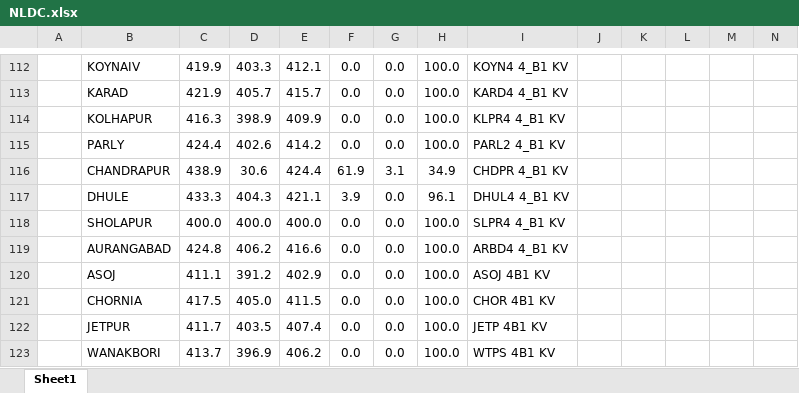
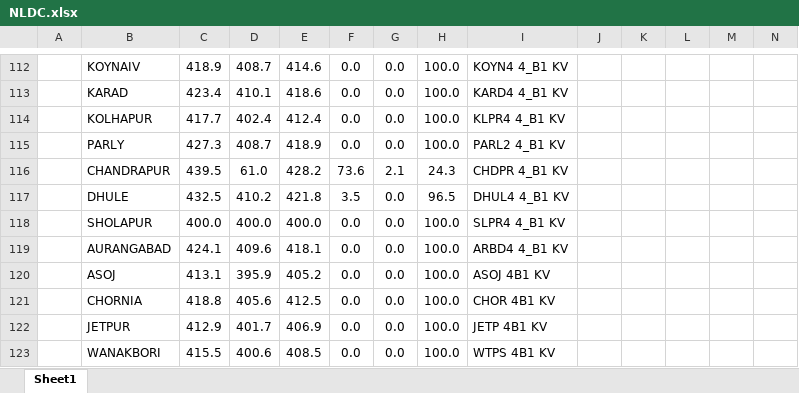
Before and after one commit to nagasudhirpulla/python_night_report, an Excel workbook: python_report/NLDC.xlsx, sheet Sheet1, drawn as a sheet; only a part is shown, gaps mark what is left out; values as stored, in another font and other column widths than the file's, no borders; removed rows and columns are numbered as before the commit, all else as after; rows hold the shown columns only; the diff covers the shown part only; the diff names each change by its address in the sheet, - before the commit and + after, or states it on an @@ line.

```diff
--- a/python_report/NLDC.xlsx (sheet Sheet1)
+++ b/python_report/NLDC.xlsx (sheet Sheet1)
-C112: 419.9
+C112: 418.9
-D112: 403.3
+D112: 408.7
-E112: 412.1
+E112: 414.6
-C113: 421.9
+C113: 423.4
-D113: 405.7
+D113: 410.1
-E113: 415.7
+E113: 418.6
-C114: 416.3
+C114: 417.7
-D114: 398.9
+D114: 402.4
-E114: 409.9
+E114: 412.4
-C115: 424.4
+C115: 427.3
-D115: 402.6
+D115: 408.7
-E115: 414.2
+E115: 418.9
-row 116:  | CHANDRAPUR | 438.9 | 30.6 | 424.4 | 61.9 | 3.1 | 34.9 | CHDPR 4_B1 KV
-row 117:  | DHULE | 433.3 | 404.3 | 421.1 | 3.9 | 0.0 | 96.1 | DHUL4 4_B1 KV
+row 116:  | CHANDRAPUR | 439.5 | 61.0 | 428.2 | 73.6 | 2.1 | 24.3 | CHDPR 4_B1 KV
+row 117:  | DHULE | 432.5 | 410.2 | 421.8 | 3.5 | 0.0 | 96.5 | DHUL4 4_B1 KV
-C119: 424.8
+C119: 424.1
-D119: 406.2
+D119: 409.6
-E119: 416.6
+E119: 418.1
-C120: 411.1
+C120: 413.1
-D120: 391.2
+D120: 395.9
-E120: 402.9
+E120: 405.2
-C121: 417.5
+C121: 418.8
-D121: 405.0
+D121: 405.6
-E121: 411.5
+E121: 412.5
-C122: 411.7
+C122: 412.9
-D122: 403.5
+D122: 401.7
-E122: 407.4
+E122: 406.9
-C123: 413.7
+C123: 415.5
-D123: 396.9
+D123: 400.6
-E123: 406.2
+E123: 408.5
```
Also changed, not shown: 19 added rows, 19 removed rows, 326 edited cells and cell formats elsewhere in this sheet, python_report/NPMC.xlsx.
